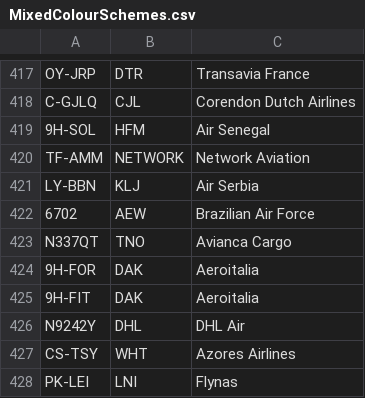
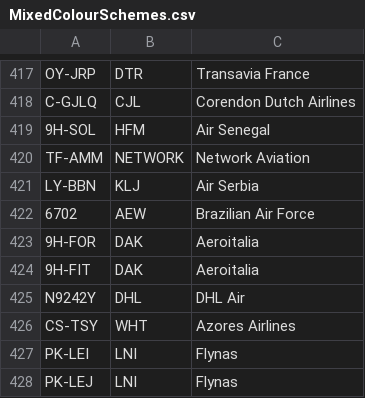
Before and after one commit to rikgale/ICAOList, a CSV file: MixedColourSchemes.csv, drawn as a sheet; only a part is shown, gaps mark what is left out; the shorter side is filled out with more unchanged rows; the diff names each change by its address in the sheet, - before the commit and + after, or states it on an @@ line.

Commit message:
Update MixedColourSchemes.csv

```diff
--- a/MixedColourSchemes.csv
+++ b/MixedColourSchemes.csv
-row 423: N337QT | TNO | Avianca Cargo
```
